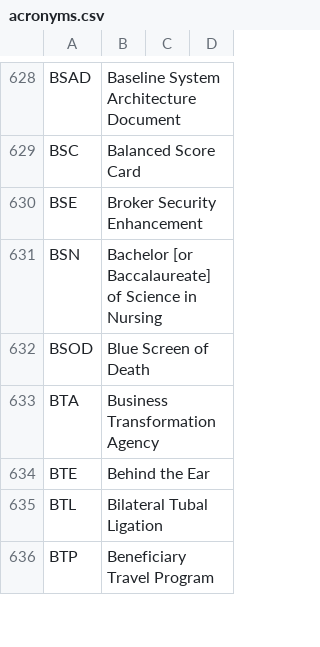
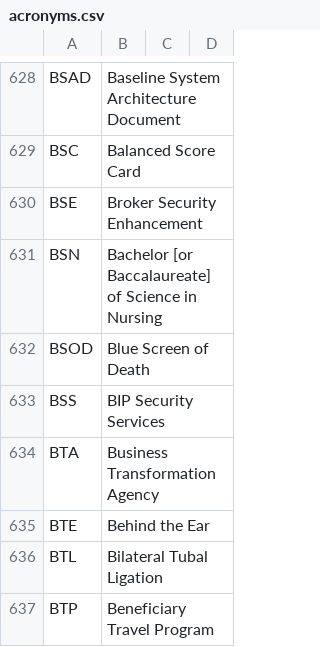
Before and after one commit to department-of-veterans-affairs/acronyms, a CSV file: acronyms.csv, drawn as a sheet; only a part is shown, gaps mark what is left out; the diff names each change by its address in the sheet, - before the commit and + after, or states it on an @@ line.

Commit message:
Add BSS acronym for BIP Security Services (#211)

```diff
--- a/acronyms.csv
+++ b/acronyms.csv
+row 633: BSS | BIP Security Services
```
